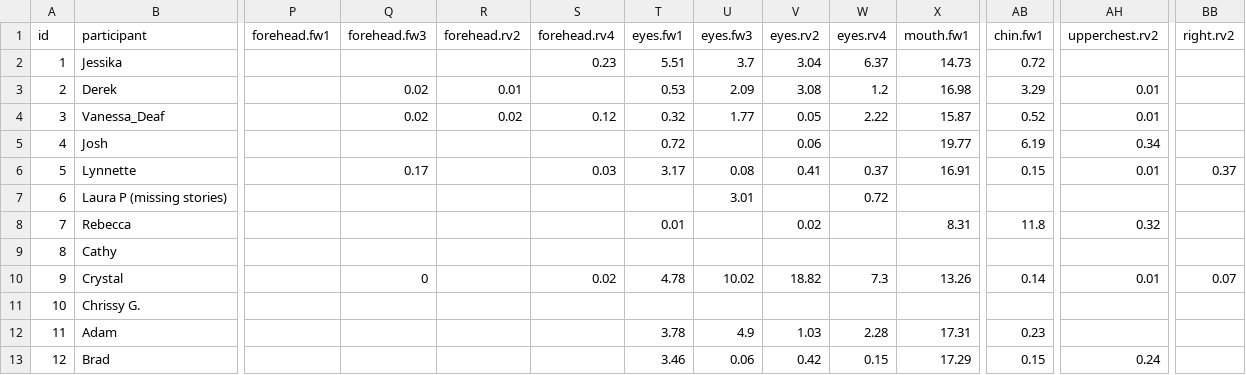
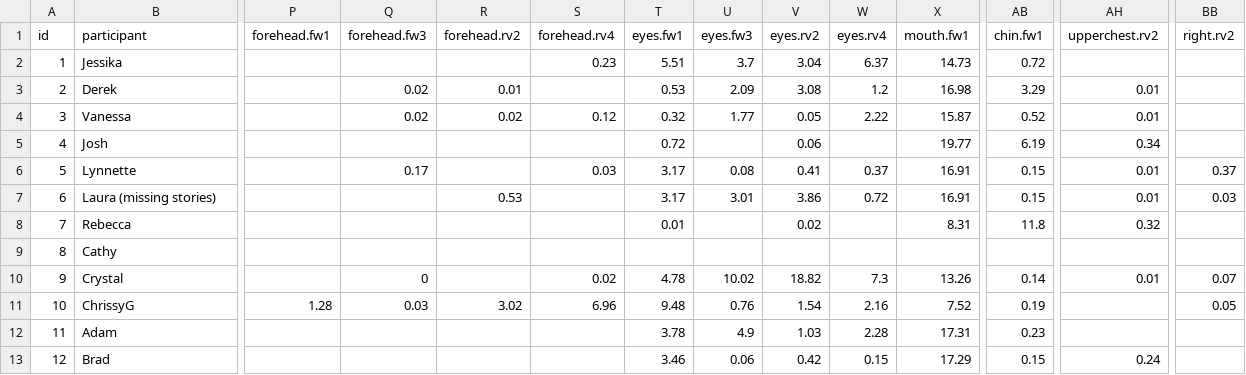
Before and after one commit to foundinblank/study1adults, a CSV file: finaladultdata.csv, drawn as a sheet; only a part is shown, gaps mark what is left out; the diff covers the shown part only; the diff names each change by its address in the sheet, - before the commit and + after, or states it on an @@ line.

```diff
--- a/finaladultdata.csv
+++ b/finaladultdata.csv
-B4 (participant): Vanessa_Deaf
+B4 (participant): Vanessa
-B7 (participant): Laura P (missing stories)
+B7 (participant): Laura (missing stories)
-R7 (forehead.rv2): (empty)
+R7 (forehead.rv2): 0.53
-T7 (eyes.fw1): (empty)
+T7 (eyes.fw1): 3.17
-V7 (eyes.rv2): (empty)
+V7 (eyes.rv2): 3.86
-X7 (mouth.fw1): (empty)
+X7 (mouth.fw1): 16.91
-AB7 (chin.fw1): (empty)
+AB7 (chin.fw1): 0.15
-AH7 (upperchest.rv2): (empty)
+AH7 (upperchest.rv2): 0.01
-BB7 (right.rv2): (empty)
+BB7 (right.rv2): 0.03
-B11 (participant): Chrissy G.
+B11 (participant): ChrissyG
-P11 (forehead.fw1): (empty)
+P11 (forehead.fw1): 1.28
-Q11 (forehead.fw3): (empty)
+Q11 (forehead.fw3): 0.03
-R11 (forehead.rv2): (empty)
+R11 (forehead.rv2): 3.02
-S11 (forehead.rv4): (empty)
+S11 (forehead.rv4): 6.96
-T11 (eyes.fw1): (empty)
+T11 (eyes.fw1): 9.48
-U11 (eyes.fw3): (empty)
+U11 (eyes.fw3): 0.76
-V11 (eyes.rv2): (empty)
+V11 (eyes.rv2): 1.54
-W11 (eyes.rv4): (empty)
+W11 (eyes.rv4): 2.16
-X11 (mouth.fw1): (empty)
+X11 (mouth.fw1): 7.52
-AB11 (chin.fw1): (empty)
+AB11 (chin.fw1): 0.19
-BB11 (right.rv2): (empty)
+BB11 (right.rv2): 0.05
```
Also changed, not shown: 33 edited cells elsewhere in this file, cleandata.csv, lessthan25.csv, 18 other files.
